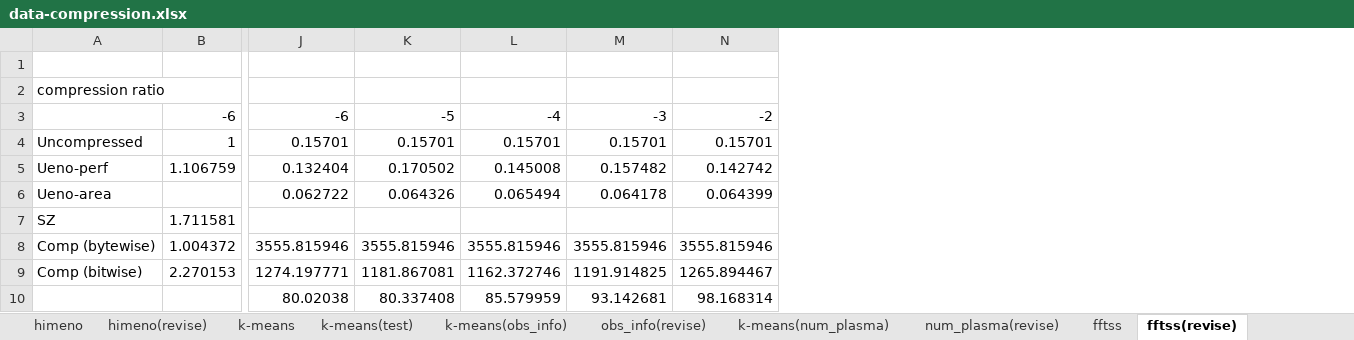
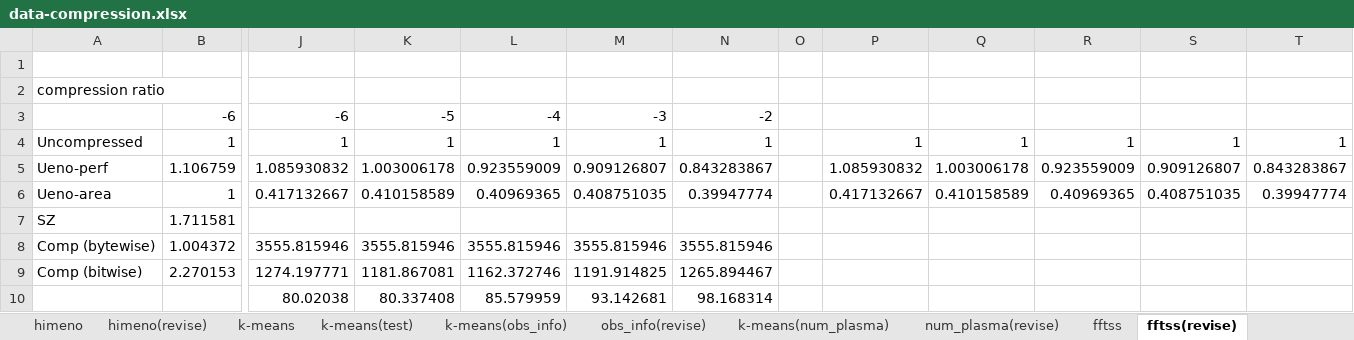
Before and after one commit to smallcat9603/data-compression, an Excel workbook: impl/data-compression.xlsx, sheet fftss(revise), drawn as a sheet; only a part is shown, gaps mark what is left out; values as stored, in another font and other column widths than the file's, no borders; charts and pictures not drawn; removed rows and columns are numbered as before the commit, all else as after; rows hold the shown columns only; the diff names each change by its address in the sheet, - before the commit and + after, or states it on an @@ line.

Commit message:
add fftss result

```diff
--- a/impl/data-compression.xlsx (sheet fftss(revise))
+++ b/impl/data-compression.xlsx (sheet fftss(revise))
+column O, empty
+column P, rows 4-5: 1 | 1.085930832
+column Q, rows 4-5: 1 | 1.003006178
+column R, rows 4-5: 1 | 0.923559009
+column S, rows 4-5: 1 | 0.909126807
+column T, rows 4-5: 1 | 0.843283867
-J4: 0.15701
+J4: 1
-K4: 0.15701
+K4: 1
-L4: 0.15701
+L4: 1
-M4: 0.15701
+M4: 1
-N4: 0.15701
+N4: 1
-J5: 0.132404
+J5: 1.085930832
-K5: 0.170502
+K5: 1.003006178
-L5: 0.145008
+L5: 0.923559009
-M5: 0.157482
+M5: 0.909126807
-N5: 0.142742
+N5: 0.843283867
-row 6: Ueno-area |  | 0.062722 | 0.064326 | 0.065494 | 0.064178 | 0.064399
+row 6: Ueno-area | 1 | 0.417132667 | 0.410158589 | 0.40969365 | 0.408751035 | 0.39947774 |  | 0.417132667 | 0.410158589 | 0.40969365 | 0.408751035 | 0.39947774
```
Also changed, not shown: charts or pictures.
